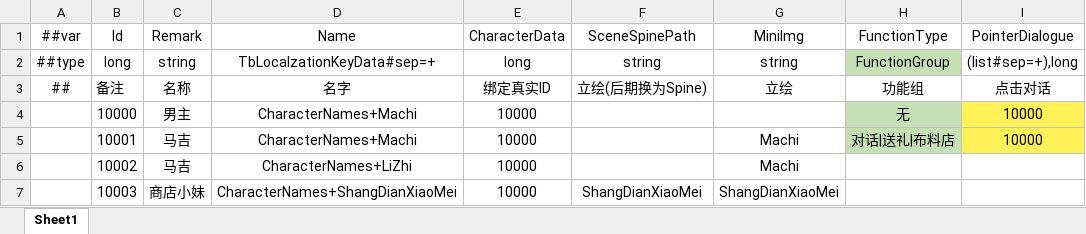
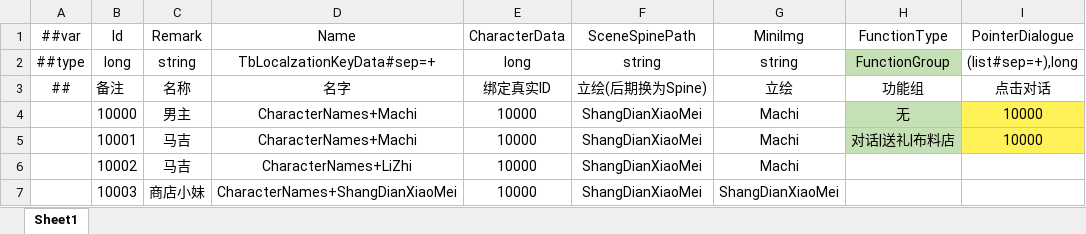
Before and after one commit to XiaoYuName/HD-2D, an Excel workbook: ExcelTool/LubanTools/DataTables/Datas/NpcData.xlsx, sheet Sheet1, drawn as a sheet; only a part is shown; values as stored, in another font and other column widths than the file's, no borders; the diff names each change by its address in the sheet, - before the commit and + after, or states it on an @@ line.

```diff
--- a/ExcelTool/LubanTools/DataTables/Datas/NpcData.xlsx (sheet Sheet1)
+++ b/ExcelTool/LubanTools/DataTables/Datas/NpcData.xlsx (sheet Sheet1)
-F4:F6: (empty)
+F4:F6: ShangDianXiaoMei
-G4: (empty)
+G4: Machi
```
Also changed, not shown: ExcelTool/LubanTools/DataTables/Datas/GameSceneData.xlsx, 4 other files.
